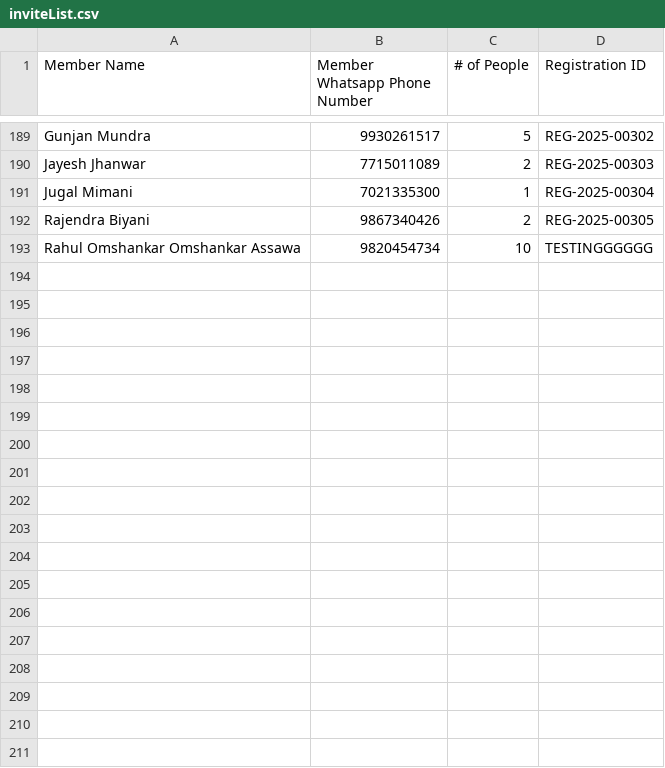
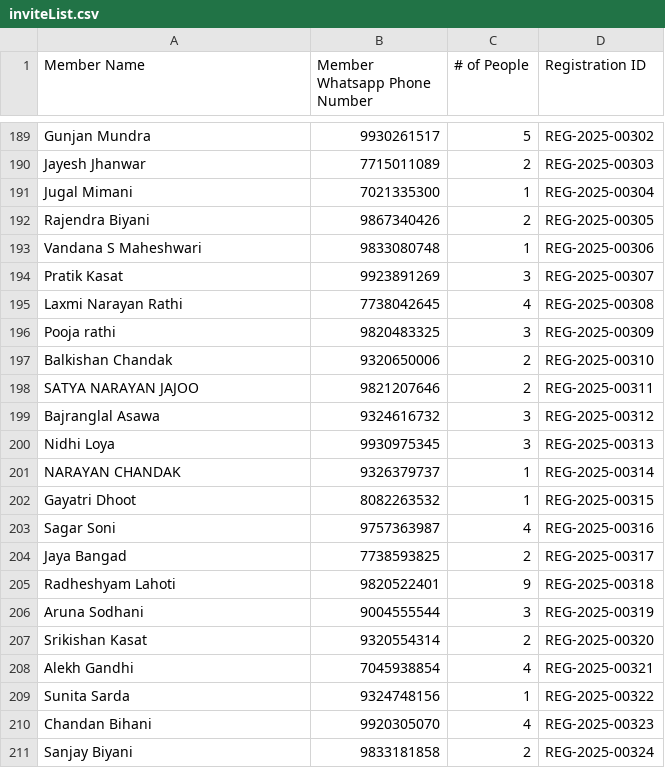
Before and after one commit to maladkshetrasamiti-sketch/maladutsav2025, a CSV file: inviteList.csv, drawn as a sheet; only a part is shown, gaps mark what is left out; removed rows and columns are numbered as before the commit, all else as after; the diff covers the shown part only; the diff names each change by its address in the sheet, - before the commit and + after, or states it on an @@ line.

Commit message:
invite update

```diff
--- a/inviteList.csv
+++ b/inviteList.csv
-row 193: Rahul Omshankar Omshankar Assawa | 9820454734 | 10 | TESTINGGGGGG
+row 193: Vandana S Maheshwari | 9833080748 | 1 | REG-2025-00306
+row 194: Pratik Kasat | 9923891269 | 3 | REG-2025-00307
+row 195: Laxmi Narayan Rathi | 7738042645 | 4 | REG-2025-00308
+row 196: Pooja rathi | 9820483325 | 3 | REG-2025-00309
+row 197: Balkishan Chandak | 9320650006 | 2 | REG-2025-00310
+row 198: SATYA NARAYAN JAJOO | 9821207646 | 2 | REG-2025-00311
+row 199: Bajranglal Asawa | 9324616732 | 3 | REG-2025-00312
+row 200: Nidhi Loya | 9930975345 | 3 | REG-2025-00313
+row 201: NARAYAN CHANDAK | 9326379737 | 1 | REG-2025-00314
+row 202: Gayatri Dhoot | 8082263532 | 1 | REG-2025-00315
+row 203: Sagar Soni | 9757363987 | 4 | REG-2025-00316
+row 204: Jaya Bangad | 7738593825 | 2 | REG-2025-00317
+row 205: Radheshyam Lahoti | 9820522401 | 9 | REG-2025-00318
+row 206: Aruna Sodhani | 9004555544 | 3 | REG-2025-00319
+row 207: Srikishan Kasat | 9320554314 | 2 | REG-2025-00320
+row 208: Alekh Gandhi | 7045938854 | 4 | REG-2025-00321
+row 209: Sunita Sarda | 9324748156 | 1 | REG-2025-00322
+row 210: Chandan Bihani | 9920305070 | 4 | REG-2025-00323
+row 211: Sanjay Biyani | 9833181858 | 2 | REG-2025-00324
```
Also changed, not shown: 17 added rows elsewhere in this file, 1 other file.
